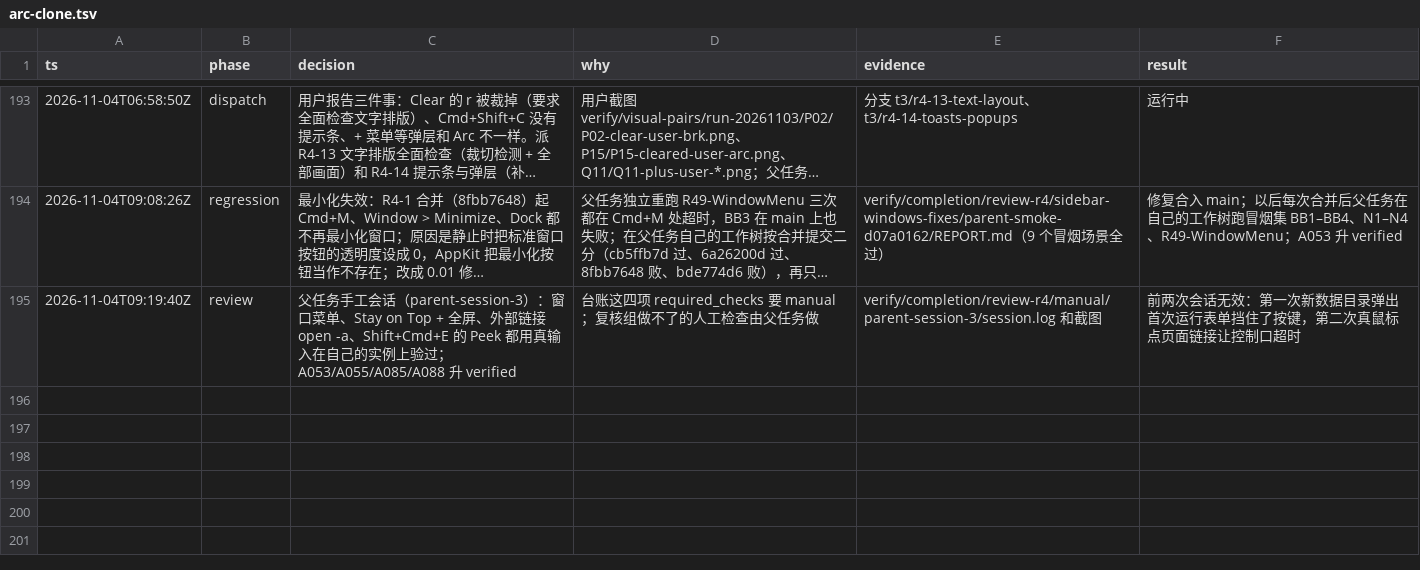
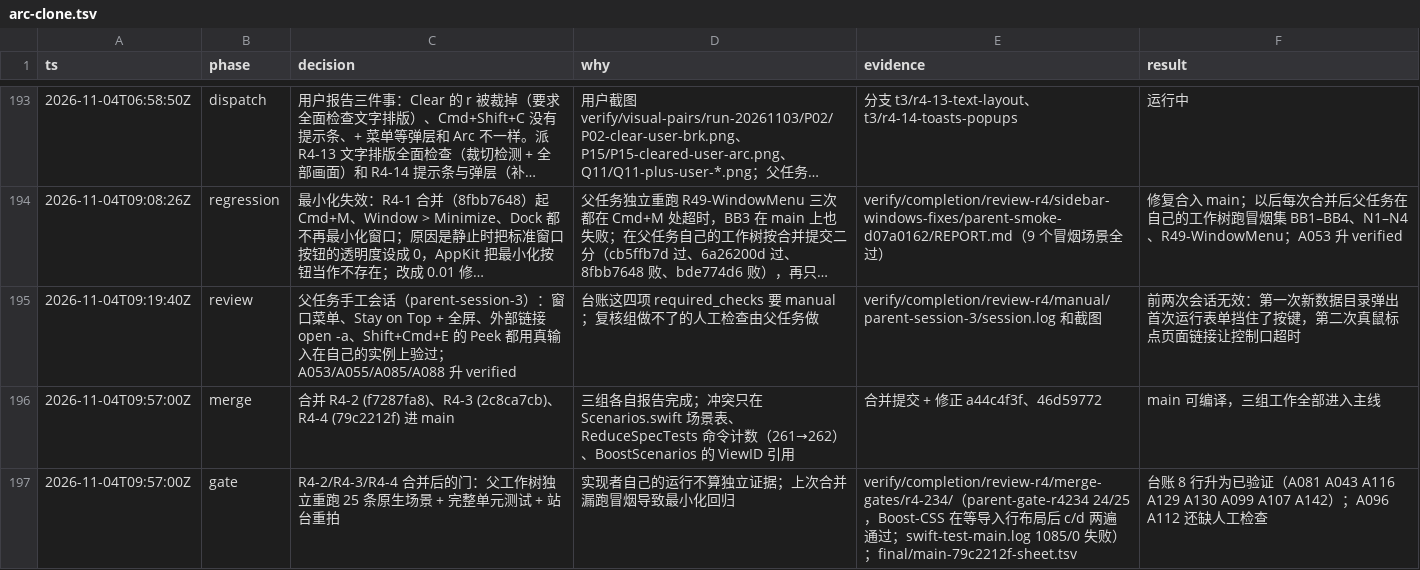
Before and after one commit to cyang2020/brk, a TSV file: .audit/arc-clone.tsv, drawn as a sheet; only a part is shown, gaps mark what is left out; long unchanged cells end in …; the diff names each change by its address in the sheet, - before the commit and + after, or states it on an @@ line.

Commit message:
Ledger and report after the R4-2/R4-3/R4-4 gates: 8 rows verified on the parent's independent reruns, unit log committed

```diff
--- a/.audit/arc-clone.tsv
+++ b/.audit/arc-clone.tsv
+row 196: 2026-11-04T09:57:00Z | merge | 合并 R4-2 (f7287fa8)、R4-3 (2c8ca7cb)、R4-4 (79c2212f) 进 main | 三组各自报告完成；冲突只在 Scenarios.swift 场景表、ReduceSpecTests 命令计数（261→262）、BoostScenarios 的 ViewID 引用 | 合并提交 + 修正 a44c4f3f、46d59772 | main 可编译，三组工作全部进入主线
+row 197: 2026-11-04T09:57:00Z | gate | R4-2/R4-3/R4-4 合并后的门：父工作树独立重跑 25 条原生场景 + 完整单元测试 + 站台重拍 | 实现者自己的运行不算独立证据；上次合并漏跑冒烟导致最小化回归 | verify/completion/review-r4/merge-gates/r4-234/（parent-gate-r4234 24/25，Boost-CSS 在等导入行布局后 c/d 两遍通过；swift-test-main.log 1085/0 失败）；final/main-79c2212f-sheet.tsv | 台账 8 行升为已验证（A081 A043 A116 A129 A130 A099 A107 A142）；A096 A112 还缺人工检查
```
Also changed, not shown: 1 other file.
